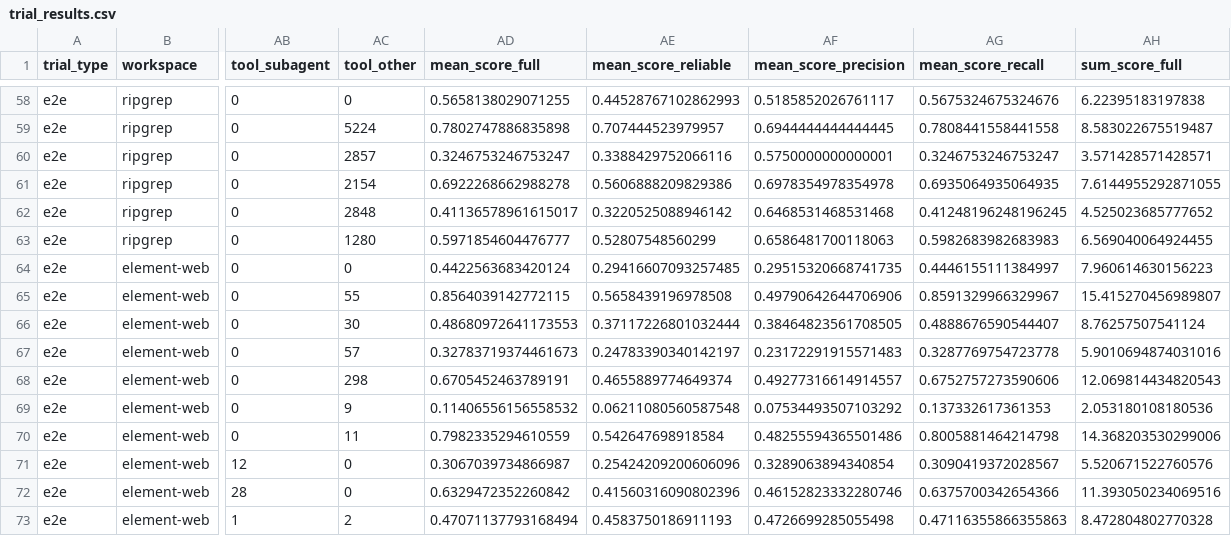
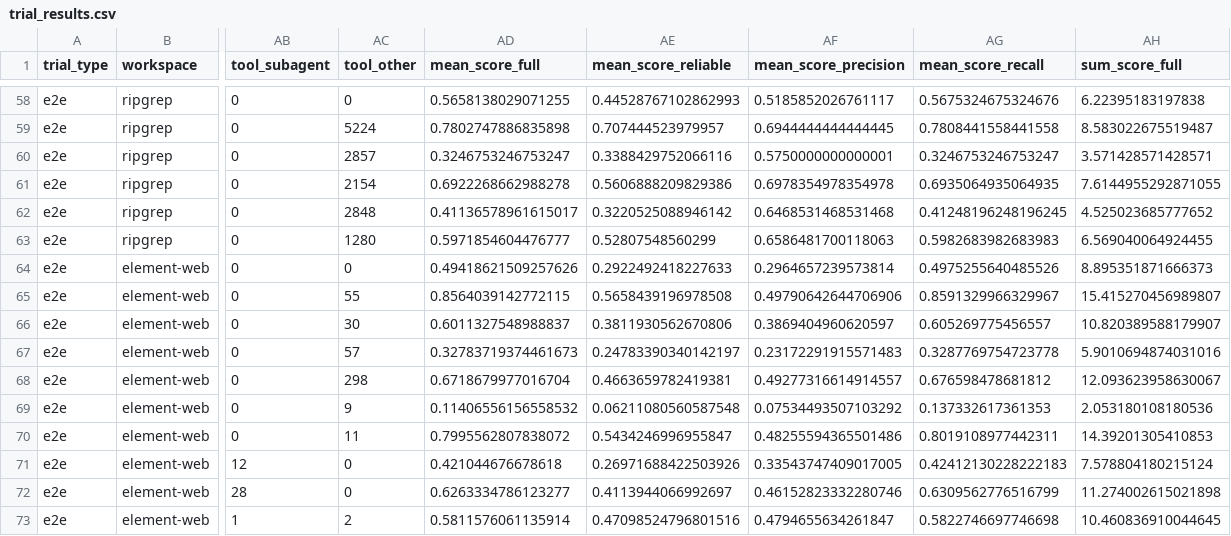
Before and after one commit to DeepCommit-ai/SWE-Milestone-website, a CSV file: data/trial_results.csv, drawn as a sheet; only a part is shown, gaps mark what is left out; the diff covers the shown part only; the diff names each change by its address in the sheet, - before the commit and + after, or states it on an @@ line.

```diff
--- a/data/trial_results.csv
+++ b/data/trial_results.csv
-AD64 (mean_score_full): 0.4422563683420124
+AD64 (mean_score_full): 0.49418621509257626
-AE64 (mean_score_reliable): 0.29416607093257485
+AE64 (mean_score_reliable): 0.2922492418227633
-AF64 (mean_score_precision): 0.29515320668741735
+AF64 (mean_score_precision): 0.2964657239573814
-AG64 (mean_score_recall): 0.4446155111384997
+AG64 (mean_score_recall): 0.4975255640485526
-AH64 (sum_score_full): 7.960614630156223
+AH64 (sum_score_full): 8.895351871666373
-AD66 (mean_score_full): 0.48680972641173553
+AD66 (mean_score_full): 0.6011327548988837
-AE66 (mean_score_reliable): 0.37117226801032444
+AE66 (mean_score_reliable): 0.3811930562670806
-AF66 (mean_score_precision): 0.38464823561708505
+AF66 (mean_score_precision): 0.3869404960620597
-AG66 (mean_score_recall): 0.4888676590544407
+AG66 (mean_score_recall): 0.605269775456557
-AH66 (sum_score_full): 8.76257507541124
+AH66 (sum_score_full): 10.820389588179907
-AD68 (mean_score_full): 0.6705452463789191
+AD68 (mean_score_full): 0.6718679977016704
-AE68 (mean_score_reliable): 0.4655889774649374
+AE68 (mean_score_reliable): 0.4663659782419381
-AG68 (mean_score_recall): 0.6752757273590606
+AG68 (mean_score_recall): 0.676598478681812
-AH68 (sum_score_full): 12.069814434820543
+AH68 (sum_score_full): 12.093623958630067
-AD70 (mean_score_full): 0.7982335294610559
+AD70 (mean_score_full): 0.7995562807838072
-AE70 (mean_score_reliable): 0.542647698918584
+AE70 (mean_score_reliable): 0.5434246996955847
-AG70 (mean_score_recall): 0.8005881464214798
+AG70 (mean_score_recall): 0.8019108977442311
-AH70 (sum_score_full): 14.368203530299006
+AH70 (sum_score_full): 14.39201305410853
-AD71 (mean_score_full): 0.3067039734866987
+AD71 (mean_score_full): 0.421044676678618
-AE71 (mean_score_reliable): 0.25424209200606096
+AE71 (mean_score_reliable): 0.26971688422503926
-AF71 (mean_score_precision): 0.3289063894340854
+AF71 (mean_score_precision): 0.33543747409017005
-AG71 (mean_score_recall): 0.3090419372028567
+AG71 (mean_score_recall): 0.42412130228222183
-AH71 (sum_score_full): 5.520671522760576
+AH71 (sum_score_full): 7.578804180215124
-AD72 (mean_score_full): 0.6329472352260842
+AD72 (mean_score_full): 0.6263334786123277
-AE72 (mean_score_reliable): 0.41560316090802396
+AE72 (mean_score_reliable): 0.4113944066992697
-AG72 (mean_score_recall): 0.6375700342654366
+AG72 (mean_score_recall): 0.6309562776516799
-AH72 (sum_score_full): 11.393050234069516
+AH72 (sum_score_full): 11.274002615021898
-AD73 (mean_score_full): 0.47071137793168494
+AD73 (mean_score_full): 0.5811576061135914
-AE73 (mean_score_reliable): 0.4583750186911193
+AE73 (mean_score_reliable): 0.47098524796801516
-AF73 (mean_score_precision): 0.4726699285055498
+AF73 (mean_score_precision): 0.4794655634261847
-AG73 (mean_score_recall): 0.47116355866355863
+AG73 (mean_score_recall): 0.5822746697746698
-AH73 (sum_score_full): 8.472804802770328
+AH73 (sum_score_full): 10.460836910044645
```
Also changed, not shown: 69 edited cells elsewhere in this file, data/milestone_info.csv, 4 other files.
